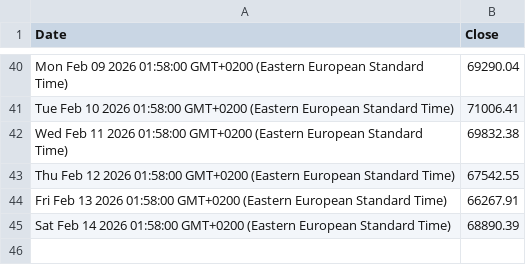
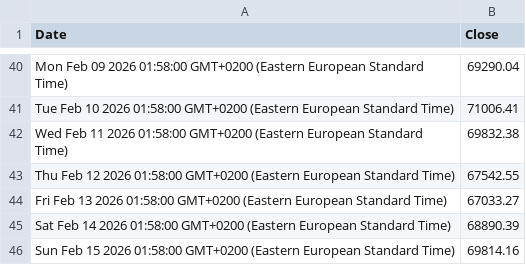
Before and after one commit to denesdata/roem, a CSV file: roem 2.0/Financial Markets/Bitcoin.csv, drawn as a sheet; only a part is shown, gaps mark what is left out.

Commit message:
Update roem 2.0/Financial Markets/Bitcoin.csv

```diff
--- a/roem 2.0/Financial Markets/Bitcoin.csv
+++ b/roem 2.0/Financial Markets/Bitcoin.csv
@@ -43,3 +43,4 @@ Wed Feb 11 2026 01:58:00 GMT+0200 (Eastern European Standard Time),69832.38
 Thu Feb 12 2026 01:58:00 GMT+0200 (Eastern European Standard Time),67542.55
-Fri Feb 13 2026 01:58:00 GMT+0200 (Eastern European Standard Time),66267.91
+Fri Feb 13 2026 01:58:00 GMT+0200 (Eastern European Standard Time),67033.27
 Sat Feb 14 2026 01:58:00 GMT+0200 (Eastern European Standard Time),68890.39
+Sun Feb 15 2026 01:58:00 GMT+0200 (Eastern European Standard Time),69814.16
```
